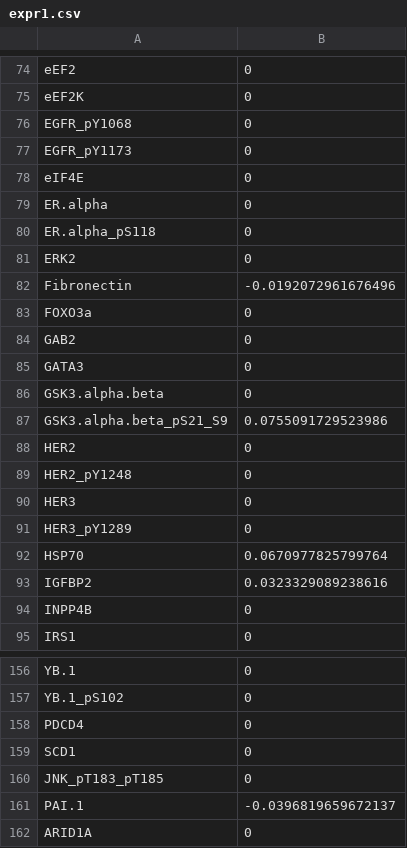
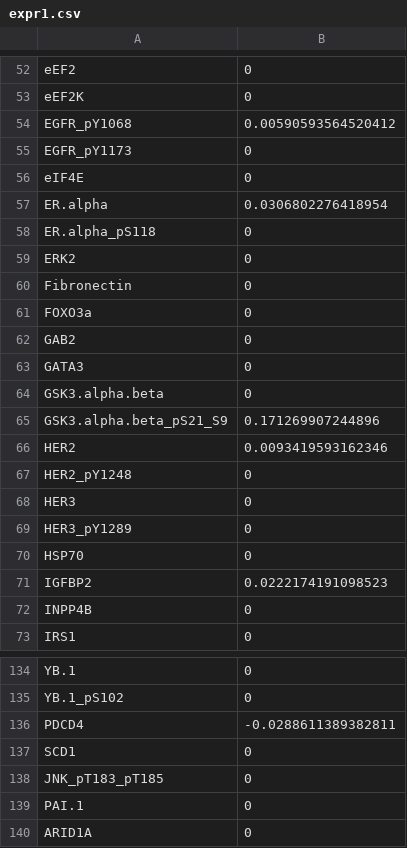
Before and after one commit to StephHippo/bioinformatics459, a CSV file: results/expr/expr1.csv, drawn as a sheet; only a part is shown, gaps mark what is left out; the diff covers the shown part only.

```diff
--- a/results/expr/expr1.csv
+++ b/results/expr/expr1.csv
@@ -75,9 +53,9 @@
 "eEF2K",0
-"EGFR_pY1068",0
+"EGFR_pY1068",0.00590593564520412
 "EGFR_pY1173",0
 "eIF4E",0
-"ER.alpha",0
+"ER.alpha",0.0306802276418954
 "ER.alpha_pS118",0
 "ERK2",0
-"Fibronectin",-0.0192072961676496
+"Fibronectin",0
 "FOXO3a",0
@@ -86,4 +64,4 @@
 "GSK3.alpha.beta",0
-"GSK3.alpha.beta_pS21_S9",0.0755091729523986
-"HER2",0
+"GSK3.alpha.beta_pS21_S9",0.171269907244896
+"HER2",0.0093419593162346
 "HER2_pY1248",0
@@ -91,4 +69,4 @@
 "HER3_pY1289",0
-"HSP70",0.0670977825799764
-"IGFBP2",0.0323329089238616
+"HSP70",0
+"IGFBP2",0.0222174191098523
 "INPP4B",0
@@ -157,6 +135,6 @@
 "YB.1_pS102",0
-"PDCD4",0
+"PDCD4",-0.0288611389382811
 "SCD1",0
 "JNK_pT183_pT185",0
-"PAI.1",-0.0396819659672137
+"PAI.1",0
 "ARID1A",0
```
Also changed, not shown: 22 removed rows and 9 edited cells elsewhere in this file, results/expr/expr2.csv, results/expr/expr3.csv, 17 other files.
